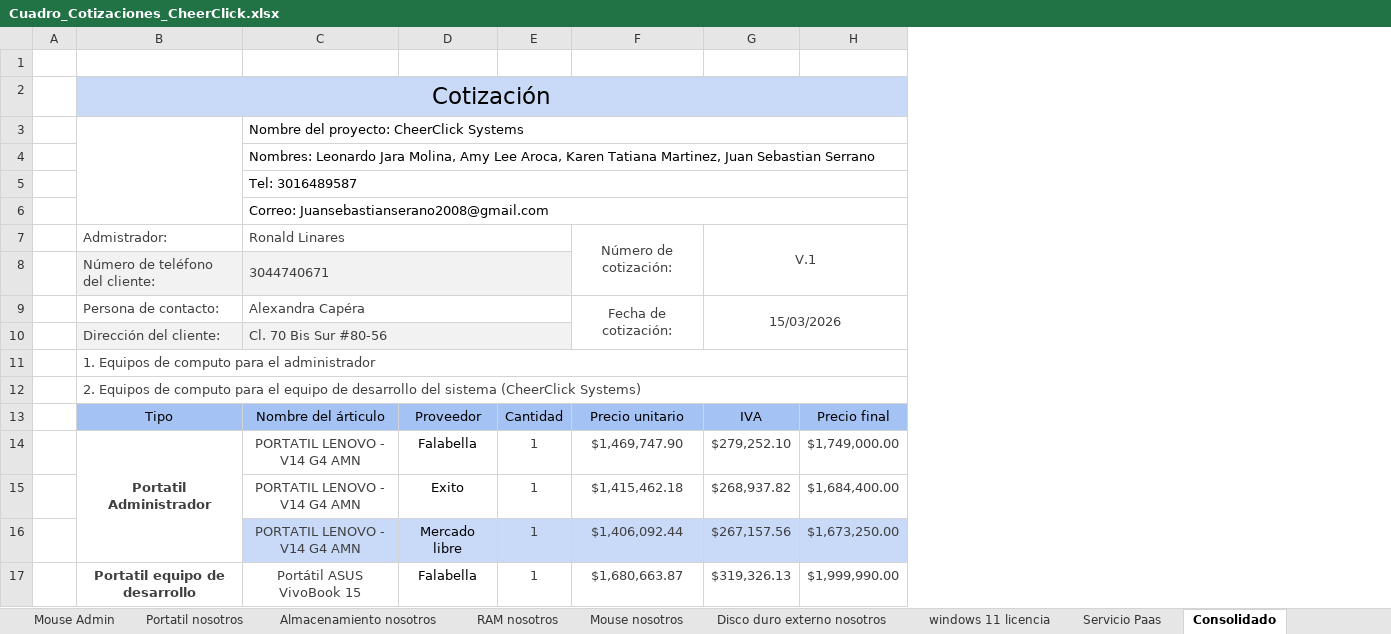
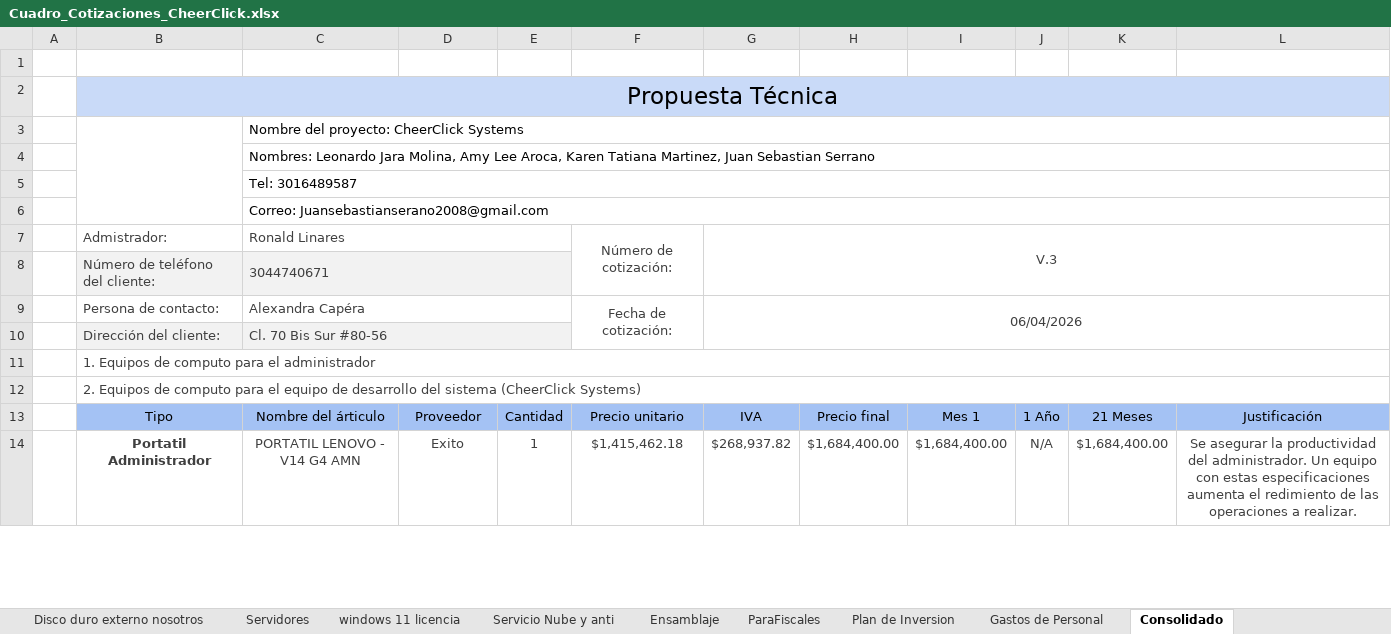
Before and after one commit to DONLEO21/Proyecto_CheerClick_Systems, an Excel workbook: Documentación/Trimestre II/Cuadro_Cotizaciones_CheerClick.xlsx, sheet Consolidado, drawn as a sheet; only a part is shown; values as stored, in another font and other column widths than the file's, no borders; charts and pictures not drawn; removed rows and columns are numbered as before the commit, all else as after; the diff covers the shown part only; the diff names each change by its address in the sheet, - before the commit and + after, or states it on an @@ line.

Commit message:
V.3 Cuadro de Cotización CheerClick

```diff
--- a/Documentación/Trimestre II/Cuadro_Cotizaciones_CheerClick.xlsx (sheet Consolidado)
+++ b/Documentación/Trimestre II/Cuadro_Cotizaciones_CheerClick.xlsx (sheet Consolidado)
-sheet tab: Servicio Paas
+sheet tab: Servidores
+sheet tab: Servicio Nube y anti
+sheet tab: Ensamblaje
+sheet tab: ParaFiscales
+sheet tab: Plan de Inversion
+sheet tab: Gastos de Personal
+column I, rows 13-14: Mes 1 | $1,684,400.00
+column J, rows 13-14: 1 Año | N/A
+column K, rows 13-14: 21 Meses | $1,684,400.00
+column L, rows 13-14: Justificación | Se asegurar la productividad del administrador. Un equipo con estas especificaciones aumenta el redimiento de las operaciones a realizar.
-B2: Cotización
+B2: Propuesta Técnica
-G7: V.1
+G7: V.3
-G9: 15/03/2026
+G9: 06/04/2026
-row 14:  | Portatil Administrador | PORTATIL LENOVO - V14 G4 AMN | Falabella | 1 | $1,469,747.90 | $279,252.10 | $1,749,000.00
-B14: (empty)
+B14: Portatil Administrador
-D14 text colour: black
+D14 text colour: #404040
-row 16:  |  | PORTATIL LENOVO - V14 G4 AMN | Mercado libre | 1 | $1,406,092.44 | $267,157.56 | $1,673,250.00
-row 17:  | Portatil equipo de desarrollo | Portátil ASUS VivoBook 15 | Falabella | 1 | $1,680,663.87 | $319,326.13 | $1,999,990.00
```
Also changed, not shown: 8 added rows, 6 removed rows, 3 edited cells and cell formats elsewhere in this sheet, sheet Portada, sheet Portatil nosotros, sheet Disco duro externo nosotros, sheet RAM nosotros, sheet Portatil admid, sheet Almacenamiento nosotros, 3 more sheets, charts or pictures.
